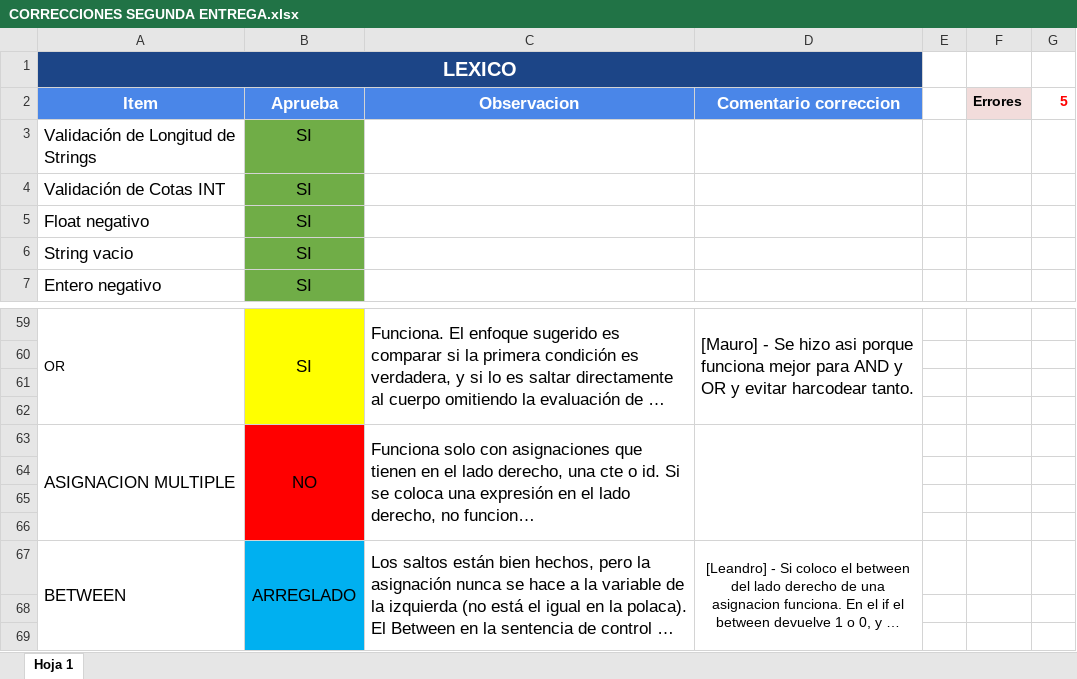
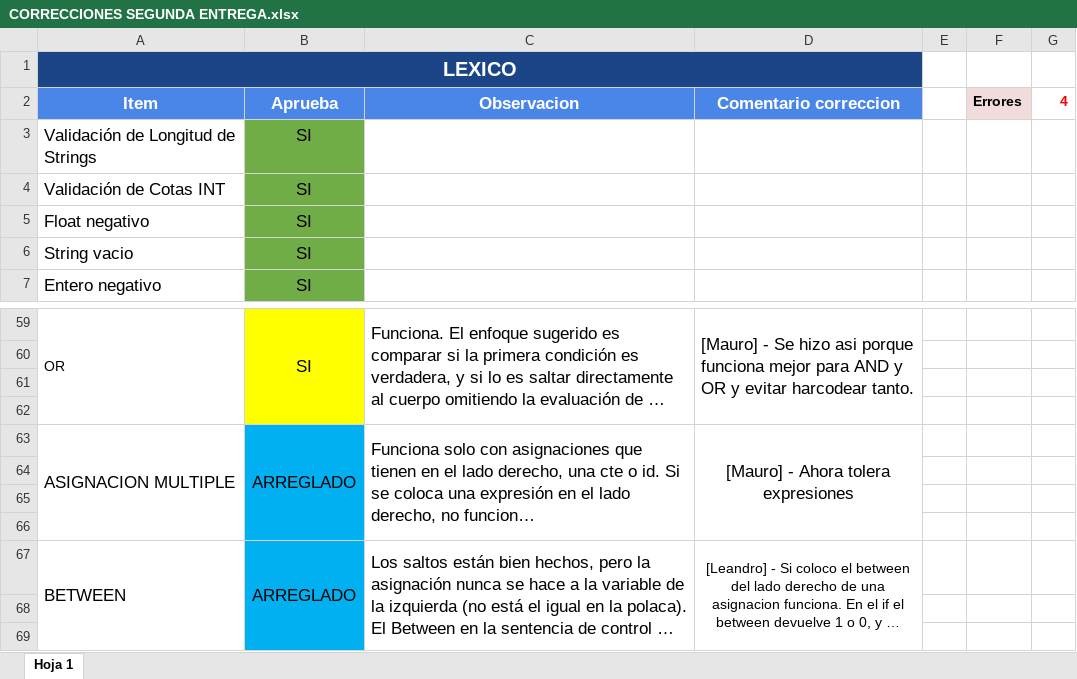
Before and after one commit to LyC-Grupo1/Compilador, an Excel workbook: Segunda_entrega_correccion/CORRECCIONES SEGUNDA ENTREGA.xlsx, sheet Hoja 1, drawn as a sheet; only a part is shown, gaps mark what is left out; long unchanged cells end in …; values as stored, in another font and other column widths than the file's, no borders; the diff names each change by its address in the sheet, - before the commit and + after, or states it on an @@ line.

```diff
--- a/Segunda_entrega_correccion/CORRECCIONES SEGUNDA ENTREGA.xlsx (sheet Hoja 1)
+++ b/Segunda_entrega_correccion/CORRECCIONES SEGUNDA ENTREGA.xlsx (sheet Hoja 1)
-G2: 5
+G2: 4
-B63: NO
+B63: ARREGLADO
-B63 fill: #FF0000
+B63 fill: #00B0F0
-D63: (empty)
+D63: [Mauro] - Ahora tolera expresiones
-B64:B66 fill: none
+B64:B66 fill: #00B0F0
```
Also changed, not shown: Segunda_entrega_correccion/CHECK.xlsx, 3 other files.
